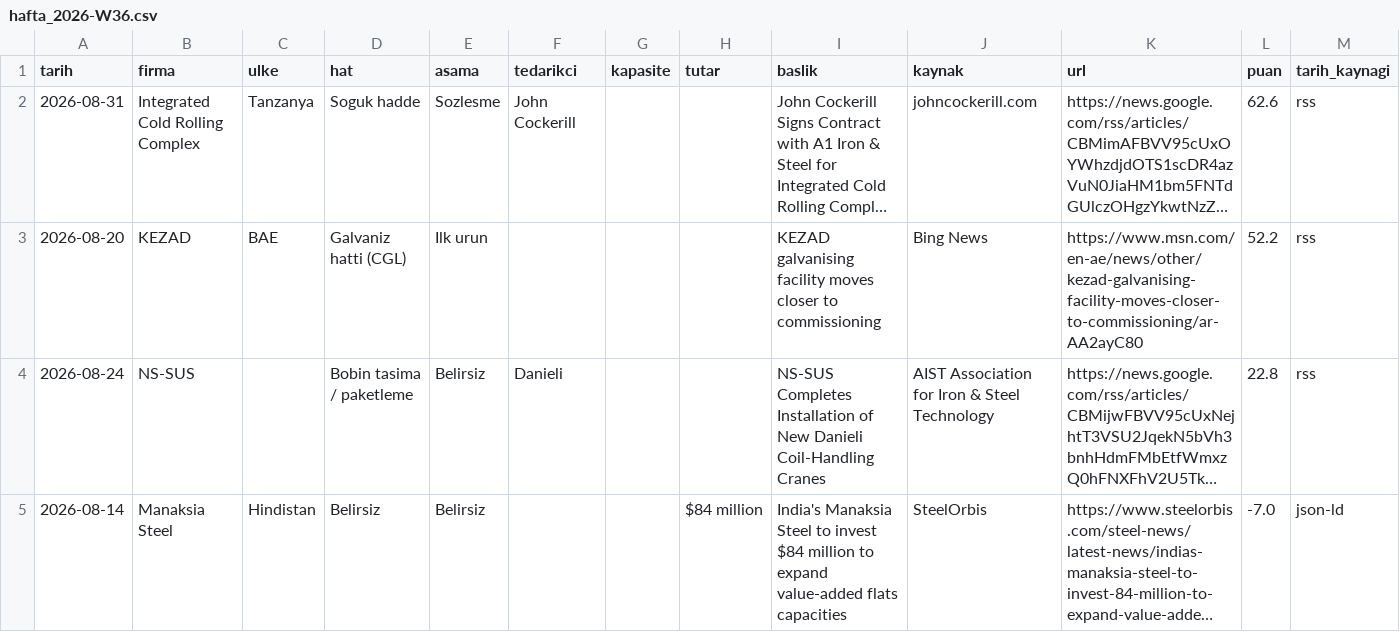
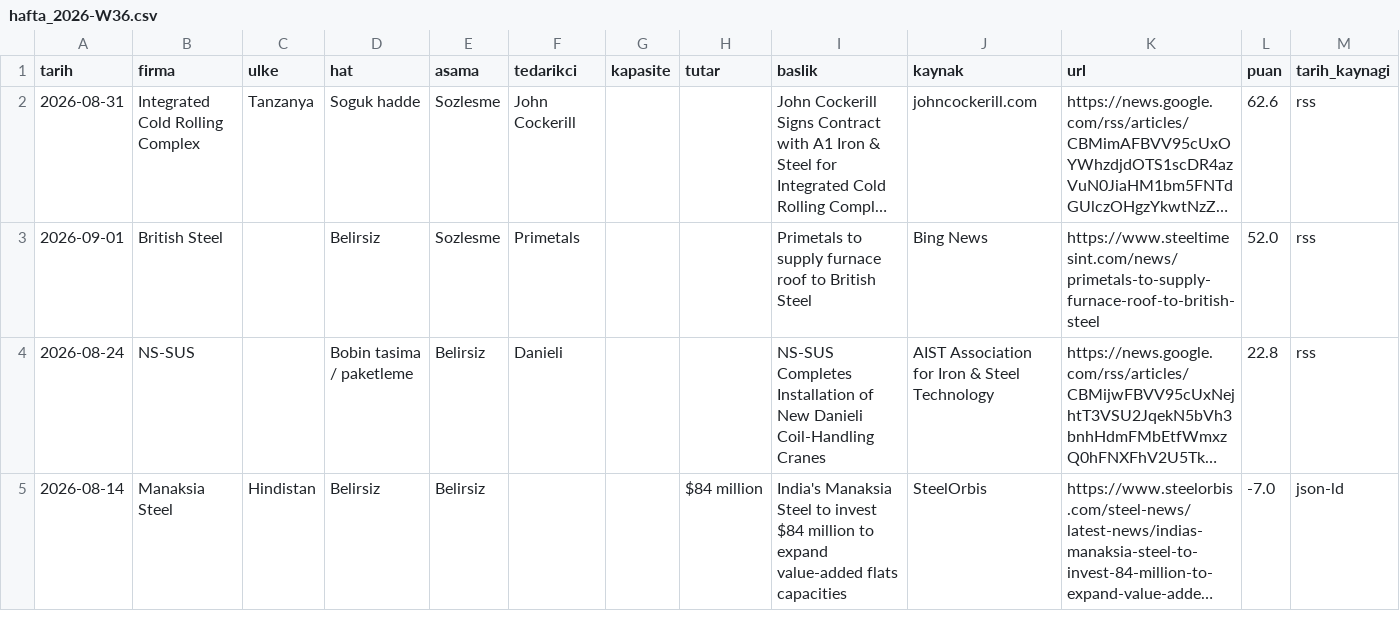
Before and after one commit to zaceby14/sogukradar, a CSV file: out/hafta_2026-W36.csv, drawn as a sheet; only a part is shown; long unchanged cells end in …; removed rows and columns are numbered as before the commit, all else as after; the diff names each change by its address in the sheet, - before the commit and + after, or states it on an @@ line.

Commit message:
haftalik kosu 2026-W36 [skip ci]

```diff
--- a/out/hafta_2026-W36.csv
+++ b/out/hafta_2026-W36.csv
-row 3: 2026-08-20 | KEZAD | BAE | Galvaniz hatti (CGL) | Ilk urun |  |  |  | KEZAD galvanising facility moves closer to commissioning | Bing News | https://www.msn.com/en-ae/news/other/kezad-galvanising-facility-moves-closer-to-commissioning/ar-AA2ayC80 | 52.2 | rss
+row 3: 2026-09-01 | British Steel |  | Belirsiz | Sozlesme | Primetals |  |  | Primetals to supply furnace roof to British Steel | Bing News | https://www.steeltimesint.com/news/primetals-to-supply-furnace-roof-to-british-steel | 52.0 | rss
```
Also changed, not shown: 8 other files.
